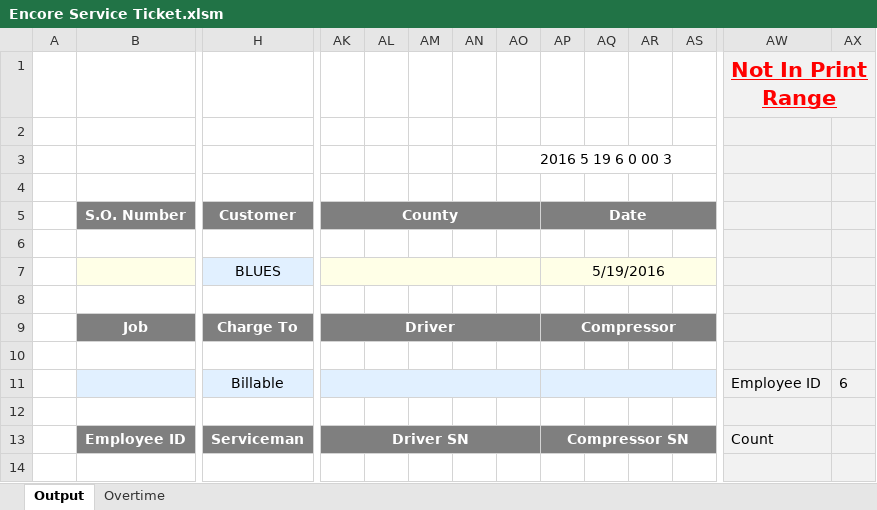
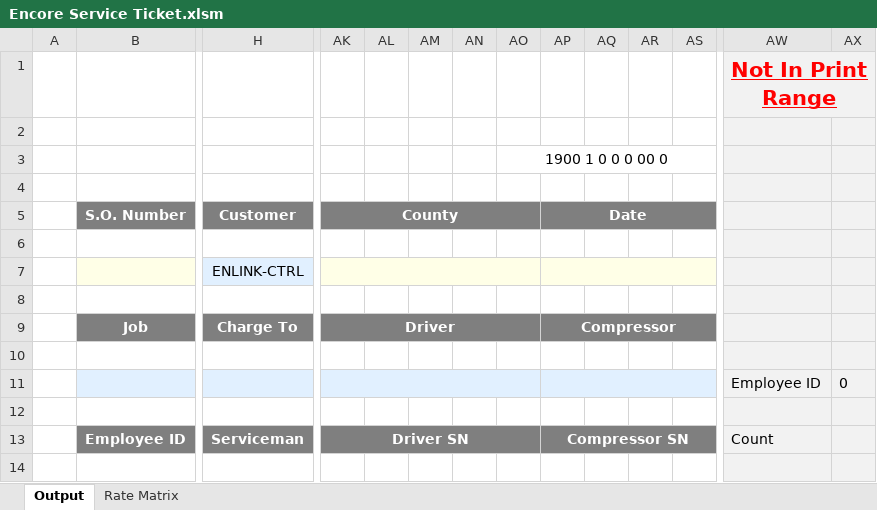
Before and after one commit to Chris-Barnard/encore-excel, an Excel workbook: AD HOC/Encore Service Ticket.xlsm, sheet Output, drawn as a sheet; only a part is shown, gaps mark what is left out; values as stored, in another font and other column widths than the file's, no borders; charts and pictures and conditional formats not drawn; removed rows and columns are numbered as before the commit, all else as after; rows hold the shown columns only; the diff covers the shown part only; the diff names each change by its address in the sheet, - before the commit and + after, or states it on an @@ line.

Commit message:
Update Service Ticket
- add ability for a special "production" mileage rate

```diff
--- a/AD HOC/Encore Service Ticket.xlsm (sheet Output)
+++ b/AD HOC/Encore Service Ticket.xlsm (sheet Output)
@@ sheet tab hidden: Overtime @@
@@ sheet tab unhidden: Rate Matrix @@
-AO3: 2016 5 19 6 0 00 3
+AO3: 1900 1 0 0 0 00 0
-row 7:  |  | BLUES |  |  |  |  |  | 5/19/2016
+row 7:  |  | ENLINK-CTRL
-row 11:  |  | Billable |  |  |  |  |  |  |  |  |  | Employee ID | 6
+row 11:  |  |  |  |  |  |  |  |  |  |  |  | Employee ID | 0
```
Also changed, not shown: 4 added rows, 4 removed rows and 14 edited cells elsewhere in this sheet.
